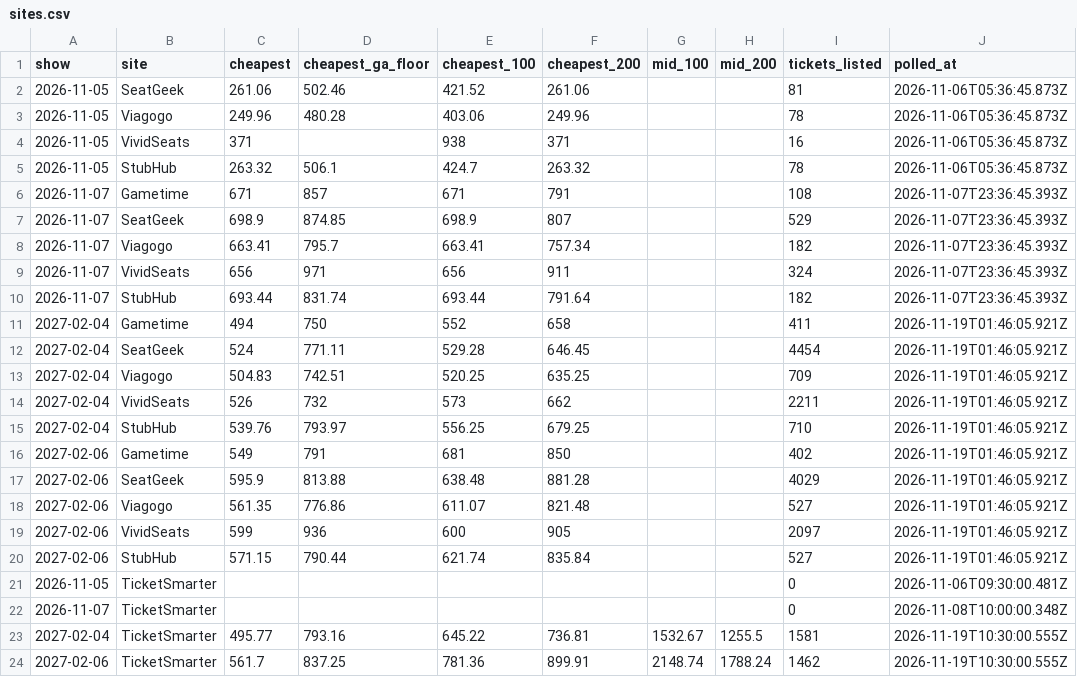
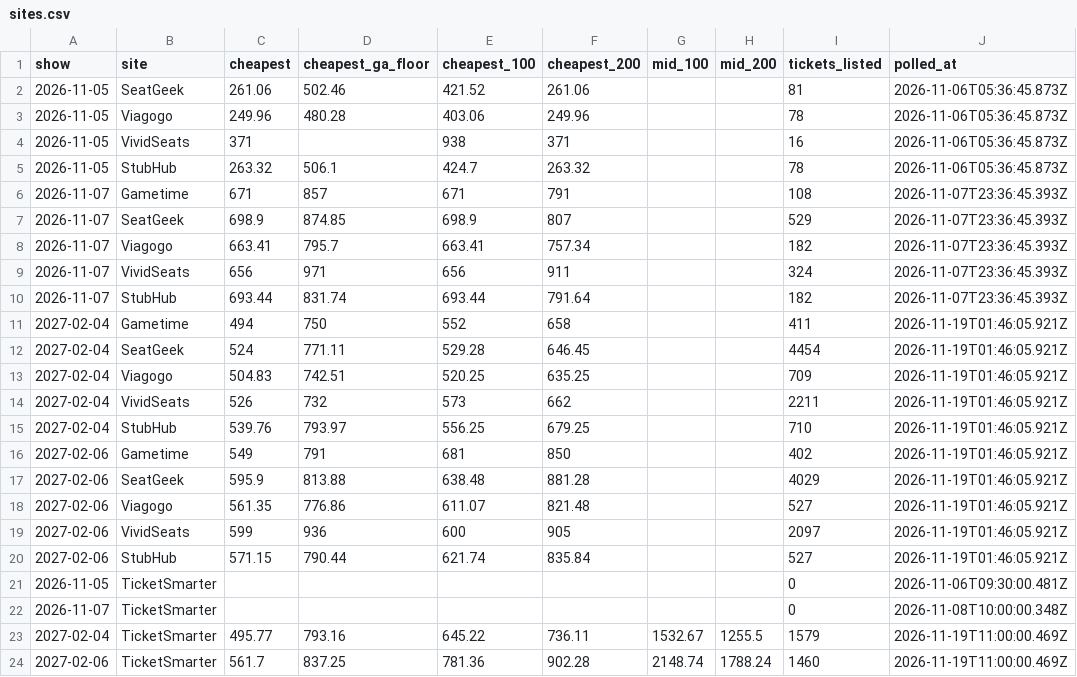
Before and after one commit to MatiasR95/metallica-ticket-clock, a CSV file: data/out/sites.csv, drawn as a sheet.

```diff
--- a/data/out/sites.csv
+++ b/data/out/sites.csv
@@ -22,3 +22,3 @@ show,site,cheapest,cheapest_ga_floor,cheapest_100,cheapest_200,mid_100,mid_200,t
 2026-11-07,TicketSmarter,,,,,,,0,2026-11-08T10:00:00.348Z
-2027-02-04,TicketSmarter,495.77,793.16,645.22,736.81,1532.67,1255.5,1581,2026-11-19T10:30:00.555Z
-2027-02-06,TicketSmarter,561.7,837.25,781.36,899.91,2148.74,1788.24,1462,2026-11-19T10:30:00.555Z
+2027-02-04,TicketSmarter,495.77,793.16,645.22,736.11,1532.67,1255.5,1579,2026-11-19T11:00:00.469Z
+2027-02-06,TicketSmarter,561.7,837.25,781.36,902.28,2148.74,1788.24,1460,2026-11-19T11:00:00.469Z
```
Also changed, not shown: data/out/pass_compare.csv, data/out/ticketsmarter.csv, 4 other files.
